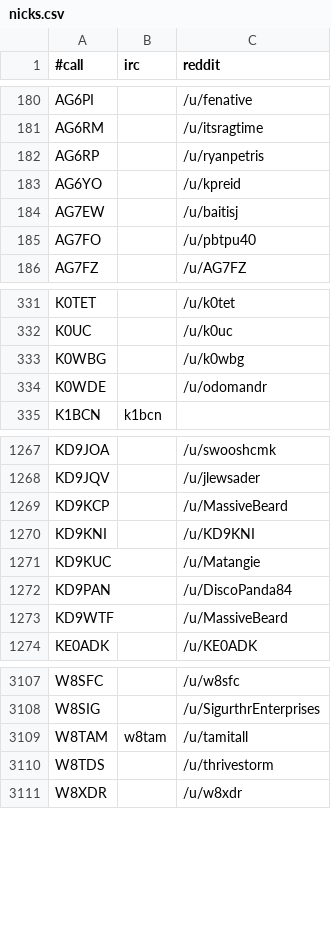
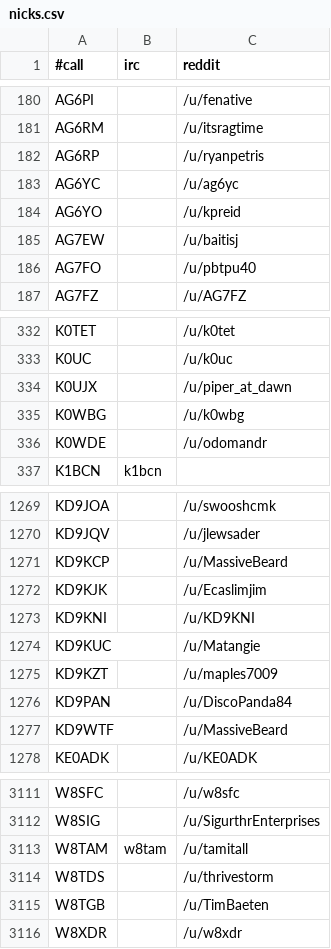
Before and after one commit to molo1134/qrmbot, a CSV file: lib/nicks.csv, drawn as a sheet; only a part is shown, gaps mark what is left out; the diff names each change by its address in the sheet, - before the commit and + after, or states it on an @@ line.

Commit message:
scrape

```diff
--- a/lib/nicks.csv
+++ b/lib/nicks.csv
+row 183: AG6YC |  | /u/ag6yc
+row 334: K0UJX |  | /u/piper_at_dawn
+row 1272: KD9KJK |  | /u/Ecaslimjim
+row 1275: KD9KZT |  | /u/maples7009
+row 3115: W8TGB |  | /u/TimBaeten
```
